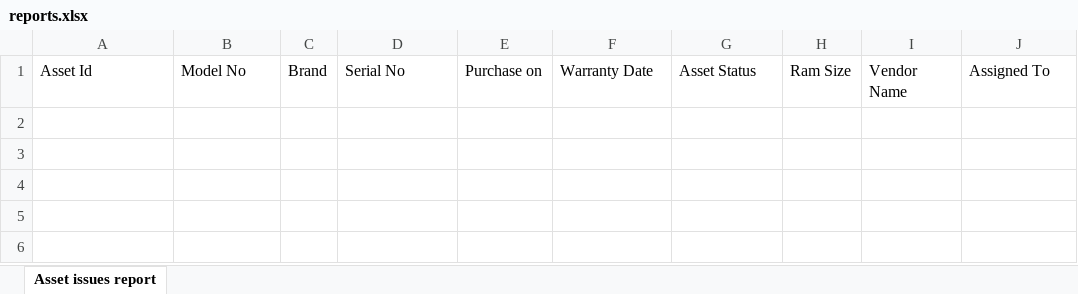
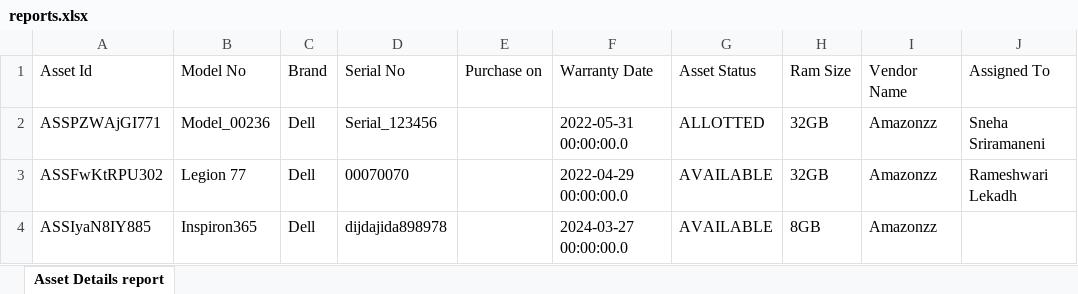
Before and after one commit to seenu994/Task, an Excel workbook: reports.xlsx, sheet Asset Details report, drawn as a sheet; values as stored, in another font and other column widths than the file's, no borders; the diff names each change by its address in the sheet, - before the commit and + after, or states it on an @@ line.

```diff
--- a/reports.xlsx (sheet Asset Details report)
+++ b/reports.xlsx (sheet Asset Details report)
-sheet tab: Asset issues report
+sheet tab: Asset Details report
+row 2: ASSPZWAjGI771 | Model_00236 | Dell | Serial_123456 |  | 2022-05-31 00:00:00.0 | ALLOTTED | 32GB | Amazonzz | Sneha Sriramaneni
+row 3: ASSFwKtRPU302 | Legion 77 | Dell | 00070070 |  | 2022-04-29 00:00:00.0 | AVAILABLE | 32GB | Amazonzz | Rameshwari Lekadh
+row 4: ASSIyaN8IY885 | Inspiron365 | Dell | dijdajida898978 |  | 2024-03-27 00:00:00.0 | AVAILABLE | 8GB | Amazonzz
```
Also changed, not shown: 8 other files.
